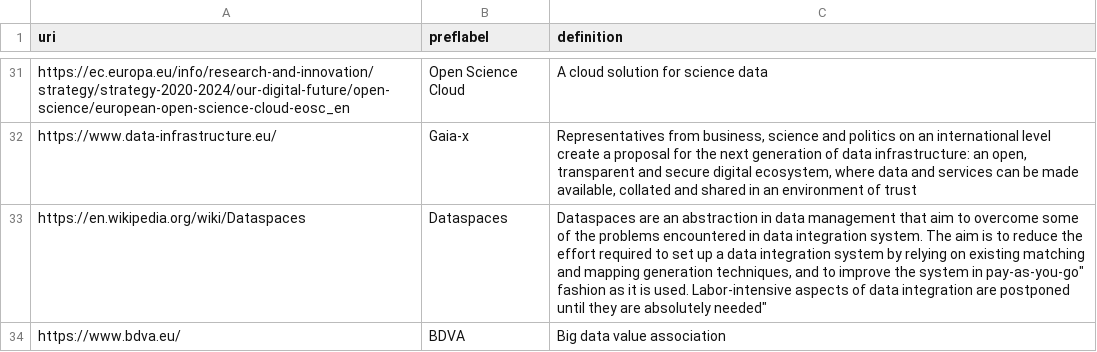
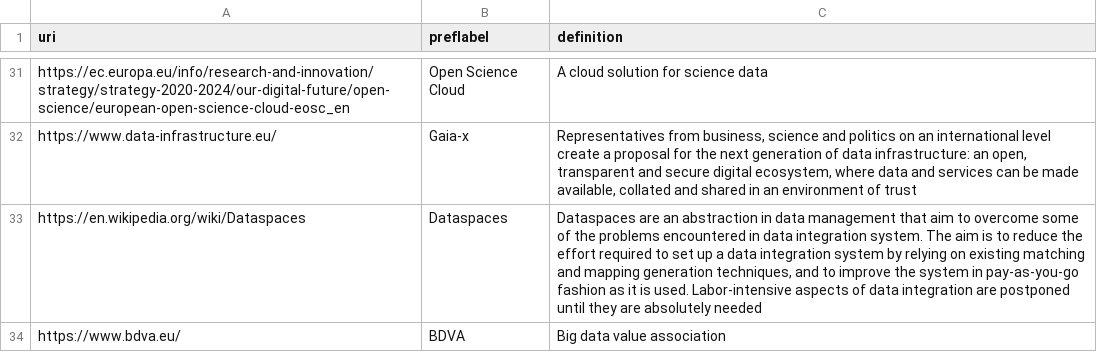
Before and after one commit to phkrogh/hub, a CSV file: vocabs/data-sharing.csv, drawn as a sheet; only a part is shown, gaps mark what is left out.

Commit message:
Update data-sharing.csv

```diff
--- a/vocabs/data-sharing.csv
+++ b/vocabs/data-sharing.csv
@@ -32,3 +32,3 @@ https://ec.europa.eu/info/research-and-innovation/strategy/strategy-2020-2024/ou
 https://www.data-infrastructure.eu/,"Gaia-x","Representatives from business, science and politics on an international level create a proposal for the next generation of data infrastructure: an open, transparent and secure digital ecosystem, where data and services can be made available, collated and shared in an environment of trust"
-https://en.wikipedia.org/wiki/Dataspaces,Dataspaces,"Dataspaces are an abstraction in data management that aim to overcome some of the problems encountered in data integration system. The aim is to reduce the effort required to set up a data integration system by relying on existing matching and mapping generation techniques, and to improve the system in "pay-as-you-go" fashion as it is used. Labor-intensive aspects of data integration are postponed until they are absolutely needed"
+https://en.wikipedia.org/wiki/Dataspaces,Dataspaces,"Dataspaces are an abstraction in data management that aim to overcome some of the problems encountered in data integration system. The aim is to reduce the effort required to set up a data integration system by relying on existing matching and mapping generation techniques, and to improve the system in pay-as-you-go fashion as it is used. Labor-intensive aspects of data integration are postponed until they are absolutely needed"
 https://www.bdva.eu/,BDVA,Big data value association
```
